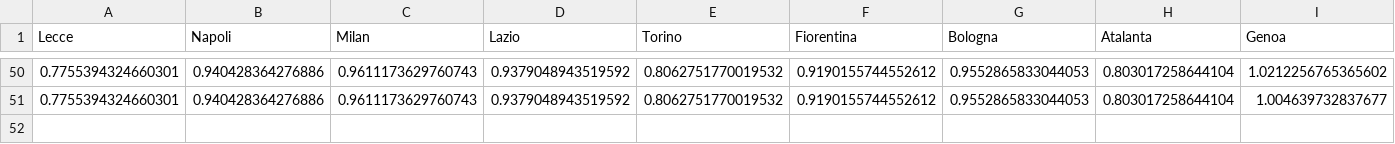
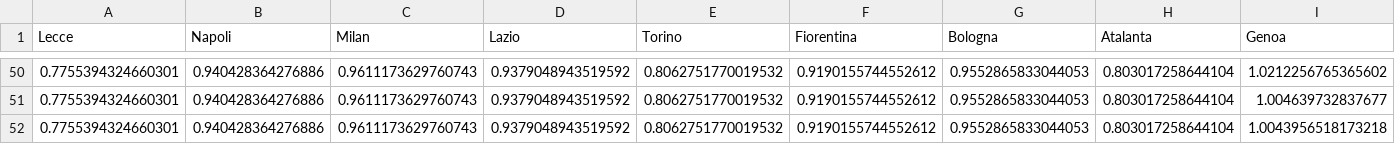
Before and after one commit to Pie98/Serie_A, a CSV file: predictions_variations.csv, drawn as a sheet; only a part is shown, gaps mark what is left out; rows hold the shown columns only; the diff names each change by its address in the sheet, - before the commit and + after, or states it on an @@ line.

Commit message:
modified:   Data_scraping/last_odds.csv 	modified:   Data_scraping/last_odds.html 	modified:   Data_scraping/previous_odds.csv 	modified:   New_predicts.ipynb 	modified:   __pycache__/new_predicts_calc.cpython-311.pyc 	modified:   csv_predictions/stagione_23_24.csv 	modified:   predictions_variations.csv

```diff
--- a/predictions_variations.csv
+++ b/predictions_variations.csv
+row 52: 0.7755394324660301 | 0.940428364276886 | 0.9611173629760743 | 0.9379048943519592 | 0.8062751770019532 | 0.9190155744552612 | 0.9552865833044053 | 0.803017258644104 | 1.0043956518173218
```
Also changed, not shown: csv_predictions/stagione_23_24.csv, 4 other files.
